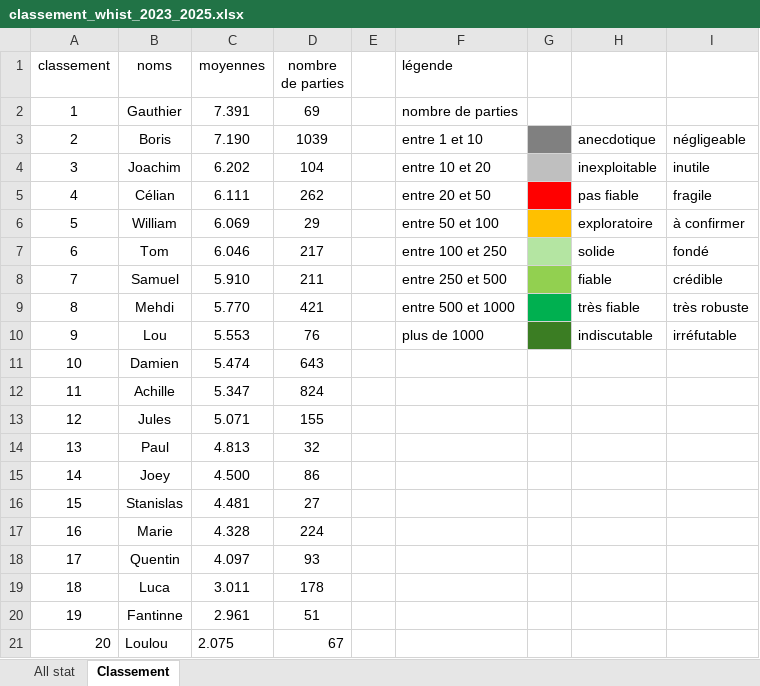
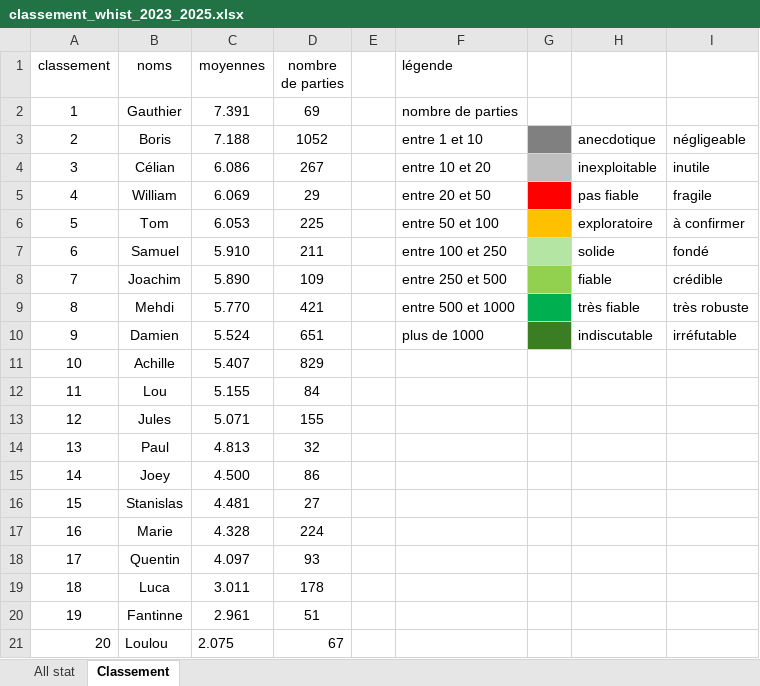
Before and after one commit to boris500/podium-quiz, an Excel workbook: classement_whist_2023_2025.xlsx, sheet Classement, drawn as a sheet; values as stored, in another font and other column widths than the file's, no borders; the diff names each change by its address in the sheet, - before the commit and + after, or states it on an @@ line.

```diff
--- a/classement_whist_2023_2025.xlsx (sheet Classement)
+++ b/classement_whist_2023_2025.xlsx (sheet Classement)
-C3 (moyennes): 7.190
+C3 (moyennes): 7.188
-D3 (nombre de parties): 1039
+D3 (nombre de parties): 1052
-B4 (noms): Joachim
+B4 (noms): Célian
-C4 (moyennes): 6.202
+C4 (moyennes): 6.086
-D4 (nombre de parties): 104
+D4 (nombre de parties): 267
-B5 (noms): Célian
+B5 (noms): William
-C5 (moyennes): 6.111
+C5 (moyennes): 6.069
-D5 (nombre de parties): 262
+D5 (nombre de parties): 29
-B6 (noms): William
+B6 (noms): Tom
-C6 (moyennes): 6.069
+C6 (moyennes): 6.053
-D6 (nombre de parties): 29
+D6 (nombre de parties): 225
-B7 (noms): Tom
+B7 (noms): Samuel
-C7 (moyennes): 6.046
+C7 (moyennes): 5.910
-D7 (nombre de parties): 217
+D7 (nombre de parties): 211
-B8 (noms): Samuel
+B8 (noms): Joachim
-C8 (moyennes): 5.910
+C8 (moyennes): 5.890
-D8 (nombre de parties): 211
+D8 (nombre de parties): 109
-B10 (noms): Lou
+B10 (noms): Damien
-C10 (moyennes): 5.553
+C10 (moyennes): 5.524
-D10 (nombre de parties): 76
+D10 (nombre de parties): 651
-B11 (noms): Damien
+B11 (noms): Achille
-C11 (moyennes): 5.474
+C11 (moyennes): 5.407
-D11 (nombre de parties): 643
+D11 (nombre de parties): 829
-B12 (noms): Achille
+B12 (noms): Lou
-C12 (moyennes): 5.347
+C12 (moyennes): 5.155
-D12 (nombre de parties): 824
+D12 (nombre de parties): 84
```
Also changed, not shown: sheet All stat.
